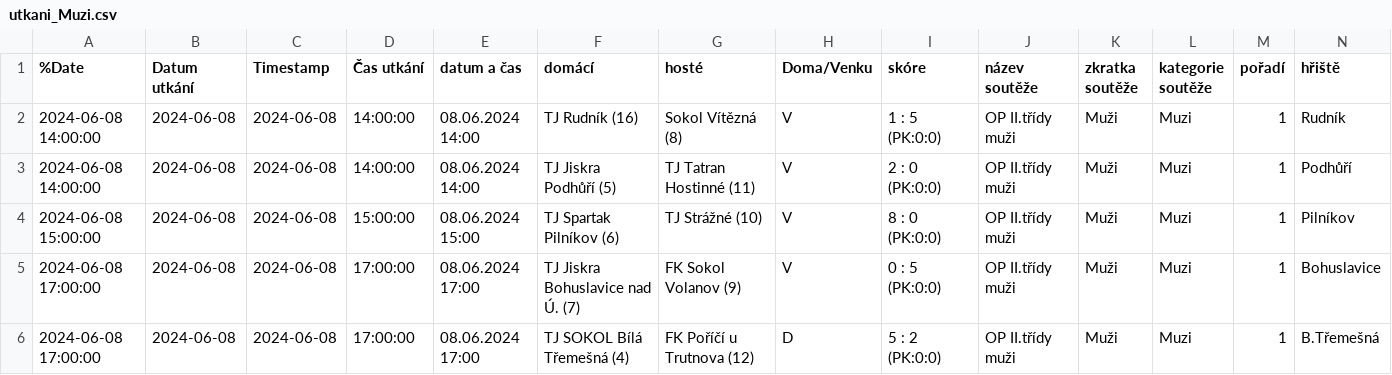
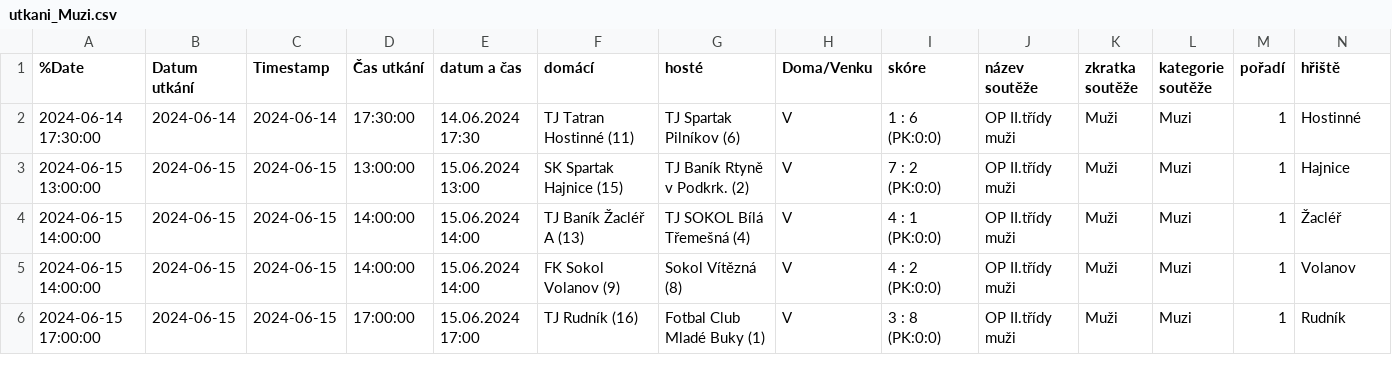
Before and after one commit to MustafaHadzi/bt_matches, a CSV file: utkani_Muzi.csv, drawn as a sheet; only a part is shown; removed rows and columns are numbered as before the commit, all else as after; rows hold the shown columns only; the diff covers the shown part only; the diff names each change by its address in the sheet, - before the commit and + after, or states it on an @@ line.

Commit message:
Committing file utkani_Muzi.csv

```diff
--- a/utkani_Muzi.csv
+++ b/utkani_Muzi.csv
-A2 (%Date): 2024-06-08 14:00:00
+A2 (%Date): 2024-06-14 17:30:00
-B2 (Datum utkání): 2024-06-08
+B2 (Datum utkání): 2024-06-14
-C2 (Timestamp): 2024-06-08
+C2 (Timestamp): 2024-06-14
-D2 (Čas utkání): 14:00:00
+D2 (Čas utkání): 17:30:00
-E2 (datum a čas): 08.06.2024 14:00
+E2 (datum a čas): 14.06.2024 17:30
-F2 (domácí): TJ Rudník (16)
+F2 (domácí): TJ Tatran Hostinné (11)
-G2 (hosté): Sokol Vítězná (8)
+G2 (hosté): TJ Spartak Pilníkov (6)
-I2 (skóre): 1 : 5 (PK:0:0)
+I2 (skóre): 1 : 6 (PK:0:0)
-N2 (hřiště): Rudník
+N2 (hřiště): Hostinné
+row 3: 2024-06-15 13:00:00 | 2024-06-15 | 2024-06-15 | 13:00:00 | 15.06.2024 13:00 | SK Spartak Hajnice (15) | TJ Baník Rtyně v Podkrk. (2) | V | 7 : 2 (PK:0:0) | OP II.třídy muži | Muži | Muzi | 1 | Hajnice
-A4 (%Date): 2024-06-08 14:00:00
+A4 (%Date): 2024-06-15 14:00:00
-B4:B6 (Datum utkání): 2024-06-08
+B4:B6 (Datum utkání): 2024-06-15
-C4:C6 (Timestamp): 2024-06-08
+C4:C6 (Timestamp): 2024-06-15
-E4 (datum a čas): 08.06.2024 14:00
+E4 (datum a čas): 15.06.2024 14:00
-F4 (domácí): TJ Jiskra Podhůří (5)
+F4 (domácí): TJ Baník Žacléř A (13)
-G4 (hosté): TJ Tatran Hostinné (11)
+G4 (hosté): TJ SOKOL Bílá Třemešná (4)
-I4 (skóre): 2 : 0 (PK:0:0)
+I4 (skóre): 4 : 1 (PK:0:0)
-N4 (hřiště): Podhůří
+N4 (hřiště): Žacléř
-A5 (%Date): 2024-06-08 15:00:00
+A5 (%Date): 2024-06-15 14:00:00
-D5 (Čas utkání): 15:00:00
+D5 (Čas utkání): 14:00:00
-E5 (datum a čas): 08.06.2024 15:00
+E5 (datum a čas): 15.06.2024 14:00
-F5 (domácí): TJ Spartak Pilníkov (6)
+F5 (domácí): FK Sokol Volanov (9)
-G5 (hosté): TJ Strážné (10)
+G5 (hosté): Sokol Vítězná (8)
-I5 (skóre): 8 : 0 (PK:0:0)
+I5 (skóre): 4 : 2 (PK:0:0)
-N5 (hřiště): Pilníkov
+N5 (hřiště): Volanov
-A6 (%Date): 2024-06-08 17:00:00
+A6 (%Date): 2024-06-15 17:00:00
-E6 (datum a čas): 08.06.2024 17:00
+E6 (datum a čas): 15.06.2024 17:00
-F6 (domácí): TJ Jiskra Bohuslavice nad Ú. (7)
+F6 (domácí): TJ Rudník (16)
-G6 (hosté): FK Sokol Volanov (9)
+G6 (hosté): Fotbal Club Mladé Buky (1)
-I6 (skóre): 0 : 5 (PK:0:0)
+I6 (skóre): 3 : 8 (PK:0:0)
-N6 (hřiště): Bohuslavice
+N6 (hřiště): Rudník
-row 6: 2024-06-08 17:00:00 | 2024-06-08 | 2024-06-08 | 17:00:00 | 08.06.2024 17:00 | TJ SOKOL Bílá Třemešná (4) | FK Poříčí u Trutnova (12) | D | 5 : 2 (PK:0:0) | OP II.třídy muži | Muži | Muzi | 1 | B.Třemešná
```
Also changed, not shown: 24 edited cells elsewhere in this file.
